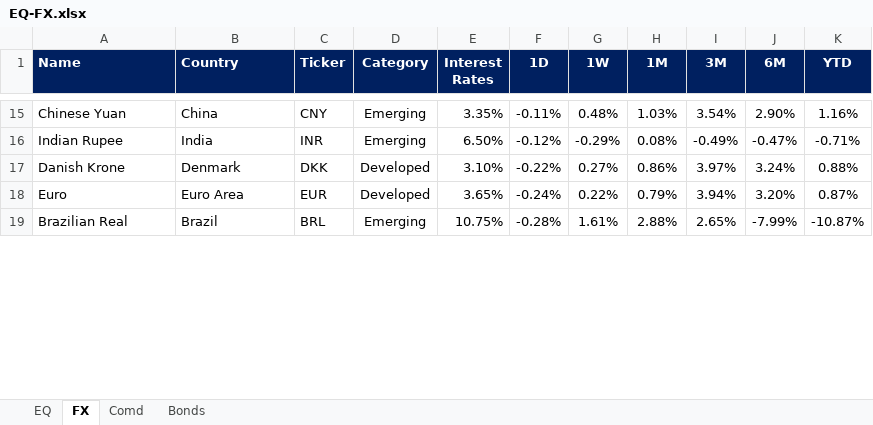
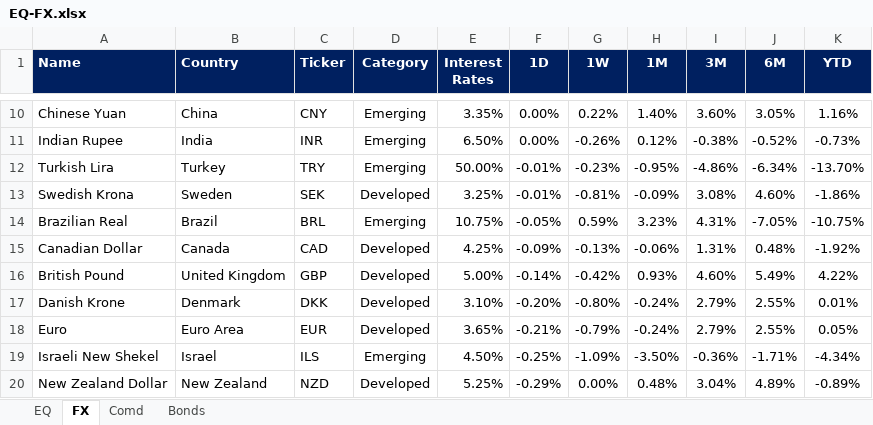
Before and after one commit to firstglobal123/fg-app, an Excel workbook: EQ-FX.xlsx, sheet FX, drawn as a sheet; only a part is shown, gaps mark what is left out; values as stored, in another font and other column widths than the file's, no borders; conditional formats not drawn; removed rows and columns are numbered as before the commit, all else as after; the diff covers the shown part only; the diff names each change by its address in the sheet, - before the commit and + after, or states it on an @@ line.

```diff
--- a/EQ-FX.xlsx (sheet FX)
+++ b/EQ-FX.xlsx (sheet FX)
-F10 (1D): -0.11%
+F10 (1D): 0.00%
-G10 (1W): 0.48%
+G10 (1W): 0.22%
-H10 (1M): 1.03%
+H10 (1M): 1.40%
-I10 (3M): 3.54%
+I10 (3M): 3.60%
-J10 (6M): 2.90%
+J10 (6M): 3.05%
-F11 (1D): -0.12%
+F11 (1D): 0.00%
-G11 (1W): -0.29%
+G11 (1W): -0.26%
-H11 (1M): 0.08%
+H11 (1M): 0.12%
-I11 (3M): -0.49%
+I11 (3M): -0.38%
-J11 (6M): -0.47%
+J11 (6M): -0.52%
-K11 (YTD): -0.71%
+K11 (YTD): -0.73%
+row 12: Turkish Lira | Turkey | TRY | Emerging | 50.00% | -0.01% | -0.23% | -0.95% | -4.86% | -6.34% | -13.70%
+row 13: Swedish Krona | Sweden | SEK | Developed | 3.25% | -0.01% | -0.81% | -0.09% | 3.08% | 4.60% | -1.86%
+row 14: Brazilian Real | Brazil | BRL | Emerging | 10.75% | -0.05% | 0.59% | 3.23% | 4.31% | -7.05% | -10.75%
+row 15: Canadian Dollar | Canada | CAD | Developed | 4.25% | -0.09% | -0.13% | -0.06% | 1.31% | 0.48% | -1.92%
+row 16: British Pound | United Kingdom | GBP | Developed | 5.00% | -0.14% | -0.42% | 0.93% | 4.60% | 5.49% | 4.22%
-F17 (1D): -0.22%
+F17 (1D): -0.20%
-G17 (1W): 0.27%
+G17 (1W): -0.80%
-H17 (1M): 0.86%
+H17 (1M): -0.24%
-I17 (3M): 3.97%
+I17 (3M): 2.79%
-J17 (6M): 3.24%
+J17 (6M): 2.55%
-K17 (YTD): 0.88%
+K17 (YTD): 0.01%
-F18 (1D): -0.24%
+F18 (1D): -0.21%
-G18 (1W): 0.22%
+G18 (1W): -0.79%
-H18 (1M): 0.79%
+H18 (1M): -0.24%
-I18 (3M): 3.94%
+I18 (3M): 2.79%
-J18 (6M): 3.20%
+J18 (6M): 2.55%
-K18 (YTD): 0.87%
+K18 (YTD): 0.05%
-row 19: Brazilian Real | Brazil | BRL | Emerging | 10.75% | -0.28% | 1.61% | 2.88% | 2.65% | -7.99% | -10.87%
+row 19: Israeli New Shekel | Israel | ILS | Emerging | 4.50% | -0.25% | -1.09% | -3.50% | -0.36% | -1.71% | -4.34%
+row 20: New Zealand Dollar | New Zealand | NZD | Developed | 5.25% | -0.29% | 0.00% | 0.48% | 3.04% | 4.89% | -0.89%
```
Also changed, not shown: 11 added rows, 17 removed rows and 42 edited cells elsewhere in this sheet, sheet EQ, sheet Comd, sheet Bonds, formulas that keep their value, GEQETF_N.xlsx, GFI_N.xlsx, 2 other files.
